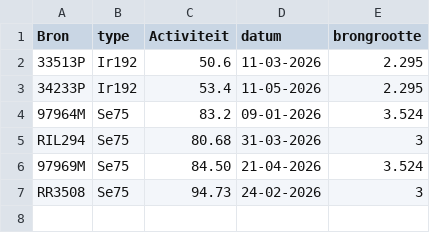
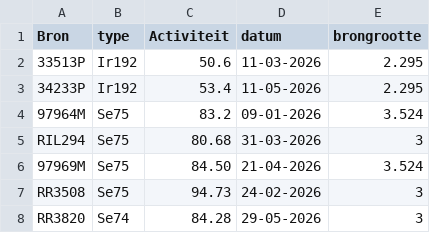
Before and after one commit to vincepall/rt, a CSV file: bronnen.csv, drawn as a sheet; the diff names each change by its address in the sheet, - before the commit and + after, or states it on an @@ line.

Commit message:
Update bronnen.csv

```diff
--- a/bronnen.csv
+++ b/bronnen.csv
+row 8: RR3820 | Se74 | 84.28 | 29-05-2026 | 3
```
